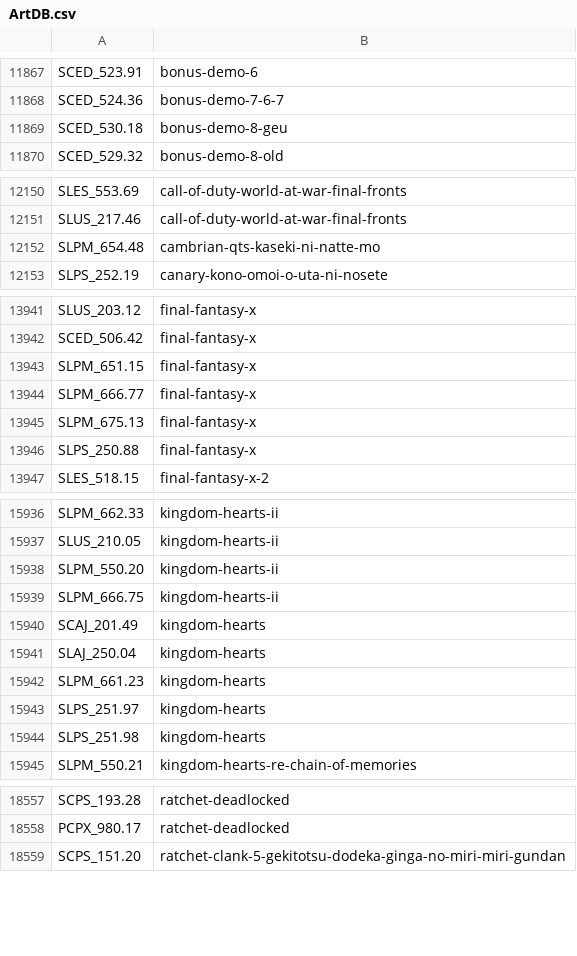
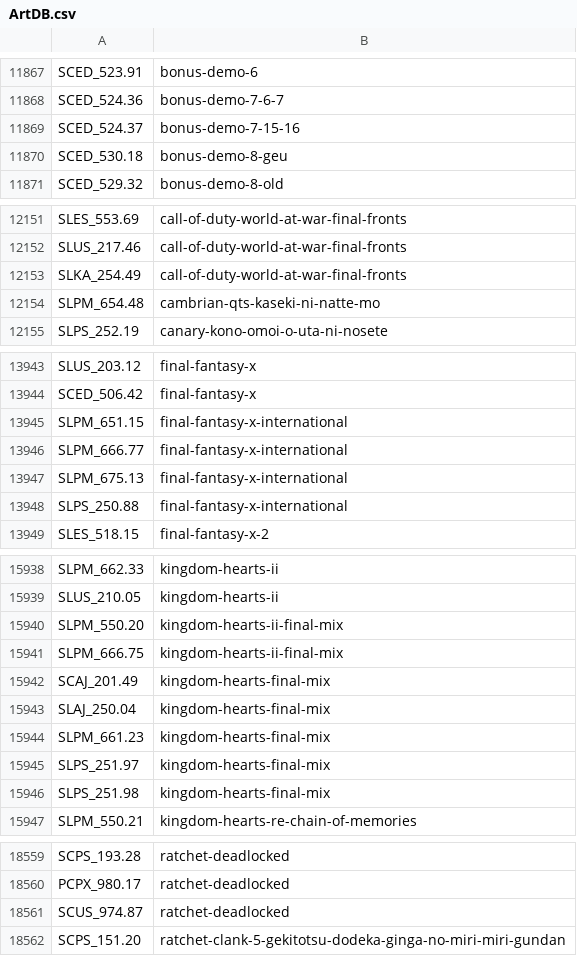
Before and after one commit to CosmicScale/PSBBN-Definitive-English-Patch, a CSV file: scripts/helper/ArtDB.csv, drawn as a sheet; only a part is shown, gaps mark what is left out.

```diff
--- a/scripts/helper/ArtDB.csv
+++ b/scripts/helper/ArtDB.csv
@@ -11868,2 +11868,3 @@ SCED_523.91|bonus-demo-6
 SCED_524.36|bonus-demo-7-6-7
+SCED_524.37|bonus-demo-7-15-16
 SCED_530.18|bonus-demo-8-geu
@@ -12151,2 +12152,3 @@ SLES_553.69|call-of-duty-world-at-war-final-fronts
 SLUS_217.46|call-of-duty-world-at-war-final-fronts
+SLKA_254.49|call-of-duty-world-at-war-final-fronts
 SLPM_654.48|cambrian-qts-kaseki-ni-natte-mo
@@ -13942,6 +13944,6 @@ SLUS_203.12|final-fantasy-x
 SCED_506.42|final-fantasy-x
-SLPM_651.15|final-fantasy-x
-SLPM_666.77|final-fantasy-x
-SLPM_675.13|final-fantasy-x
-SLPS_250.88|final-fantasy-x
+SLPM_651.15|final-fantasy-x-international
+SLPM_666.77|final-fantasy-x-international
+SLPM_675.13|final-fantasy-x-international
+SLPS_250.88|final-fantasy-x-international
 SLES_518.15|final-fantasy-x-2
@@ -15937,9 +15939,9 @@ SLPM_662.33|kingdom-hearts-ii
 SLUS_210.05|kingdom-hearts-ii
-SLPM_550.20|kingdom-hearts-ii
-SLPM_666.75|kingdom-hearts-ii
-SCAJ_201.49|kingdom-hearts
-SLAJ_250.04|kingdom-hearts
-SLPM_661.23|kingdom-hearts
-SLPS_251.97|kingdom-hearts
-SLPS_251.98|kingdom-hearts
+SLPM_550.20|kingdom-hearts-ii-final-mix
+SLPM_666.75|kingdom-hearts-ii-final-mix
+SCAJ_201.49|kingdom-hearts-final-mix
+SLAJ_250.04|kingdom-hearts-final-mix
+SLPM_661.23|kingdom-hearts-final-mix
+SLPS_251.97|kingdom-hearts-final-mix
+SLPS_251.98|kingdom-hearts-final-mix
 SLPM_550.21|kingdom-hearts-re-chain-of-memories
@@ -18558,2 +18560,3 @@ SCPS_193.28|ratchet-deadlocked
 PCPX_980.17|ratchet-deadlocked
+SCUS_974.87|ratchet-deadlocked
 SCPS_151.20|ratchet-clank-5-gekitotsu-dodeka-ginga-no-miri-miri-gundan
```
Also changed, not shown: scripts/helper/AppDB.csv, scripts/helper/TitlesDB_PS2.csv.
